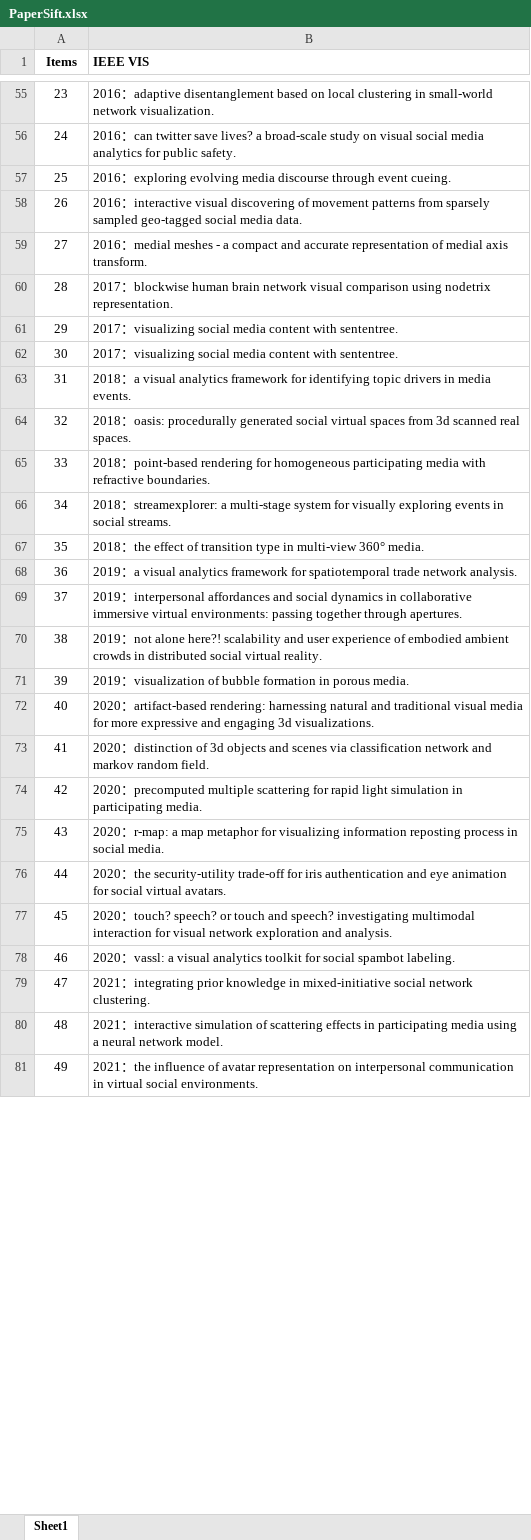
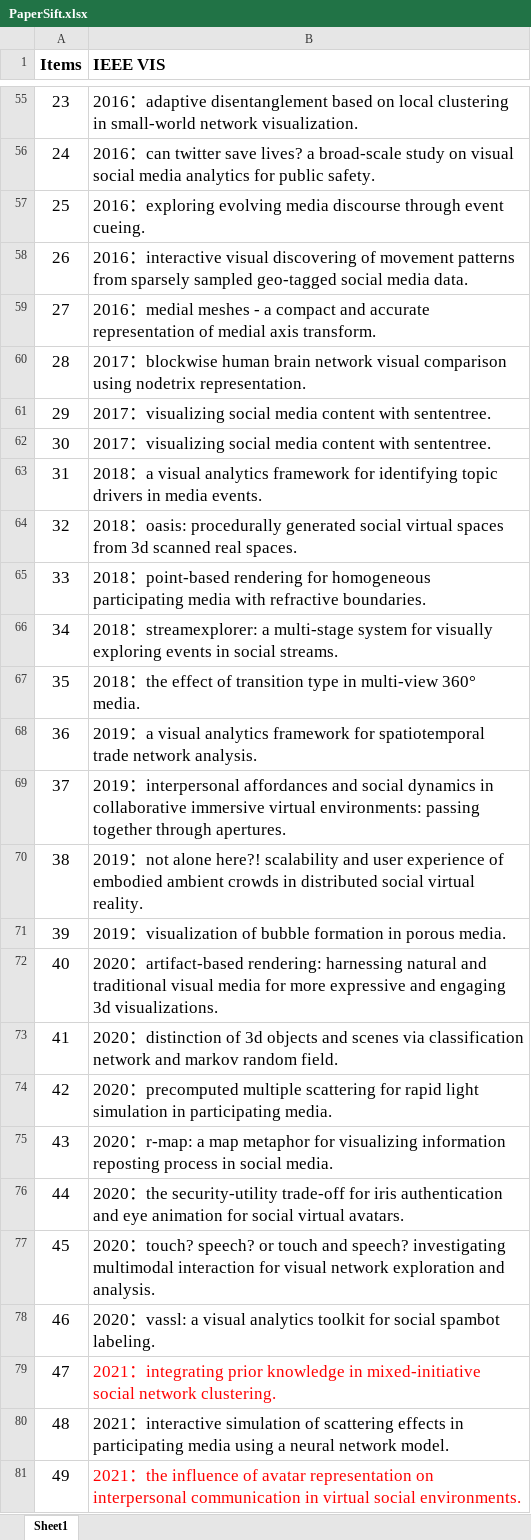
Before and after one commit to visforever/visforever.github.io, an Excel workbook: blog/blogNotes/PaperSift.xlsx, sheet Sheet1, drawn as a sheet; only a part is shown, gaps mark what is left out; values as stored, in another font and other column widths than the file's, no borders; the diff covers the shown part only; the diff names each change by its address in the sheet, - before the commit and + after, or states it on an @@ line.

```diff
--- a/blog/blogNotes/PaperSift.xlsx (sheet Sheet1)
+++ b/blog/blogNotes/PaperSift.xlsx (sheet Sheet1)
@@ A1:B81 text size: larger @@
-B79 text colour: black
+B79 text colour: #FF0000
-B81 text colour: black
+B81 text colour: #FF0000
```
Also changed, not shown: cell formats elsewhere in this sheet, 3 other files.
